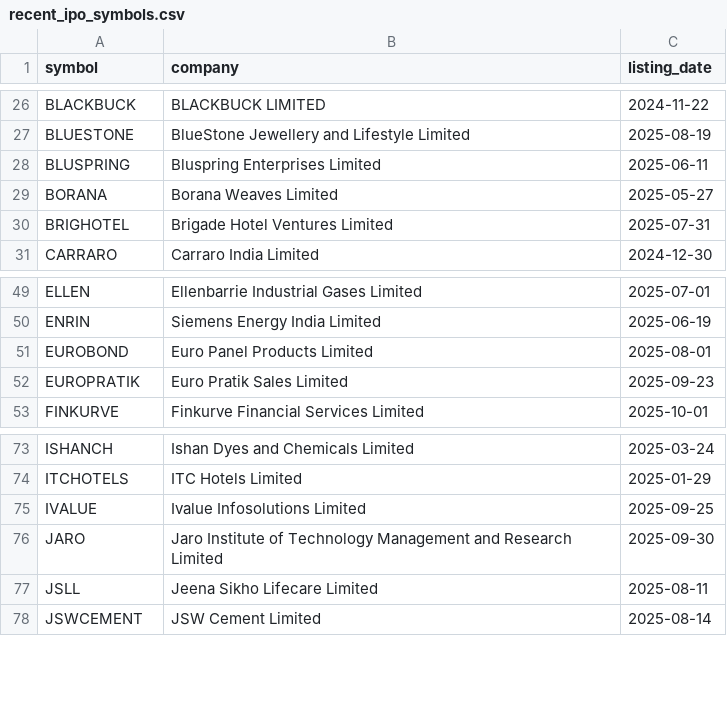
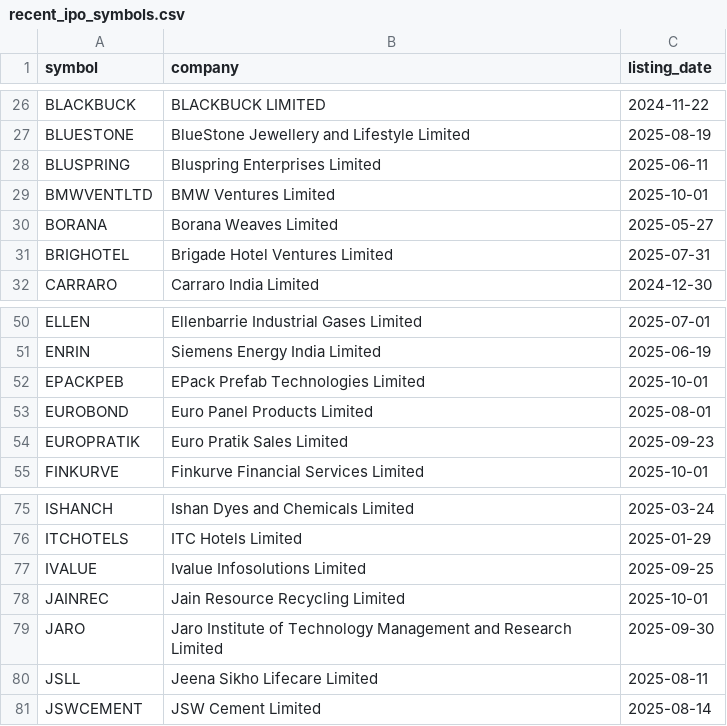
Before and after one commit to Deep-Adhia/IPO-Base-Scanner, a CSV file: recent_ipo_symbols.csv, drawn as a sheet; only a part is shown, gaps mark what is left out; the diff names each change by its address in the sheet, - before the commit and + after, or states it on an @@ line.

```diff
--- a/recent_ipo_symbols.csv
+++ b/recent_ipo_symbols.csv
+row 29: BMWVENTLTD | BMW Ventures Limited | 2025-10-01
+row 52: EPACKPEB | EPack Prefab Technologies Limited | 2025-10-01
+row 78: JAINREC | Jain Resource Recycling Limited | 2025-10-01
```
